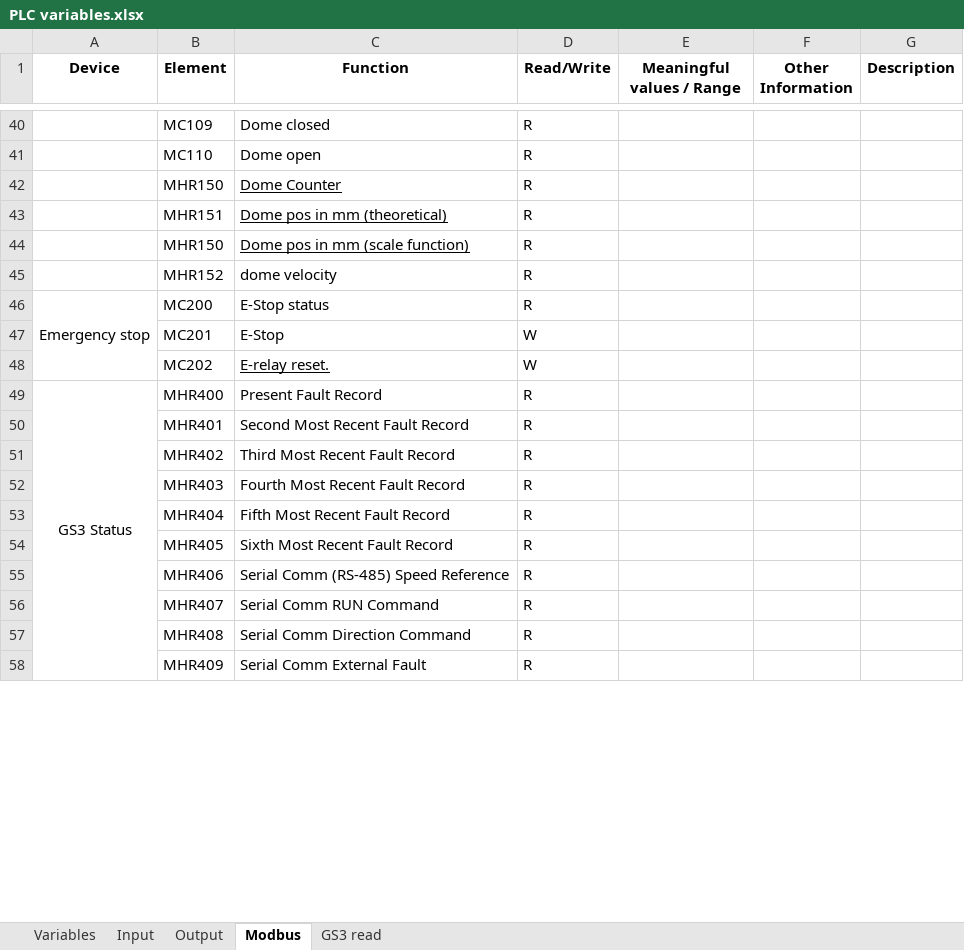
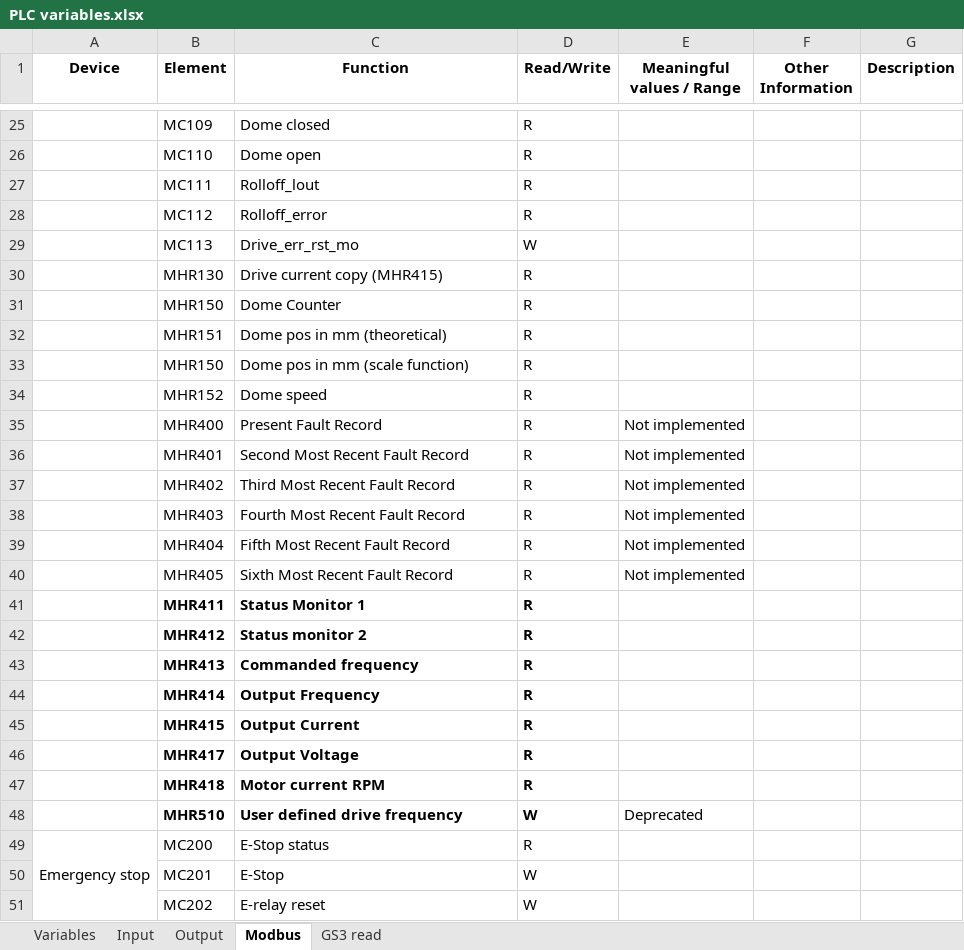
Before and after one commit to sdss/LVM_Enclosure_PLC, an Excel workbook: Documentation/PLC variables.xlsx, sheet Modbus, drawn as a sheet; only a part is shown, gaps mark what is left out; values as stored, in another font and other column widths than the file's, no borders; removed rows and columns are numbered as before the commit, all else as after; the diff covers the shown part only; the diff names each change by its address in the sheet, - before the commit and + after, or states it on an @@ line.

```diff
--- a/Documentation/PLC variables.xlsx (sheet Modbus)
+++ b/Documentation/PLC variables.xlsx (sheet Modbus)
+row 27:  | MC111 | Rolloff_lout | R
+row 28:  | MC112 | Rolloff_error | R
+row 29:  | MC113 | Drive_err_rst_mo | W
+row 30:  | MHR130 | Drive current copy (MHR415) | R
-C31:C33 underline: on
+C31:C33 underline: off
-C34 (Function): dome velocity
+C34 (Function): Dome speed
+row 35:  | MHR400 | Present Fault Record | R | Not implemented
+row 36:  | MHR401 | Second Most Recent Fault Record | R | Not implemented
+row 37:  | MHR402 | Third Most Recent Fault Record | R | Not implemented
+row 38:  | MHR403 | Fourth Most Recent Fault Record | R | Not implemented
+row 39:  | MHR404 | Fifth Most Recent Fault Record | R | Not implemented
+row 40:  | MHR405 | Sixth Most Recent Fault Record | R | Not implemented
@@ row 29 moved to row 41: MHR411 @@
@@ row 30 moved to row 42: MHR412 @@
+row 43:  | MHR413 | Commanded frequency | R
@@ row 32 moved to row 44: MHR414 @@
@@ row 33 moved to row 45: MHR415 @@
@@ row 34 moved to row 46: MHR417 @@
@@ row 35 moved to row 47: MHR418 @@
+row 48:  | MHR510 | User defined drive frequency | W | Deprecated
-C51 (Function): E-relay reset.
+C51 (Function): E-relay reset
-C51 underline: on
+C51 underline: off
-row 49: GS3 Status | MHR400 | Present Fault Record | R
-row 50:  | MHR401 | Second Most Recent Fault Record | R
-row 51:  | MHR402 | Third Most Recent Fault Record | R
-row 52:  | MHR403 | Fourth Most Recent Fault Record | R
-row 53:  | MHR404 | Fifth Most Recent Fault Record | R
-row 54:  | MHR405 | Sixth Most Recent Fault Record | R
-row 55:  | MHR406 | Serial Comm (RS-485) Speed Reference | R
-row 56:  | MHR407 | Serial Comm RUN Command | R
-row 57:  | MHR408 | Serial Comm Direction Command | R
-row 58:  | MHR409 | Serial Comm External Fault | R
```
Also changed, not shown: 6 added rows, 11 removed rows and 6 edited cells elsewhere in this sheet, 5 other files.
